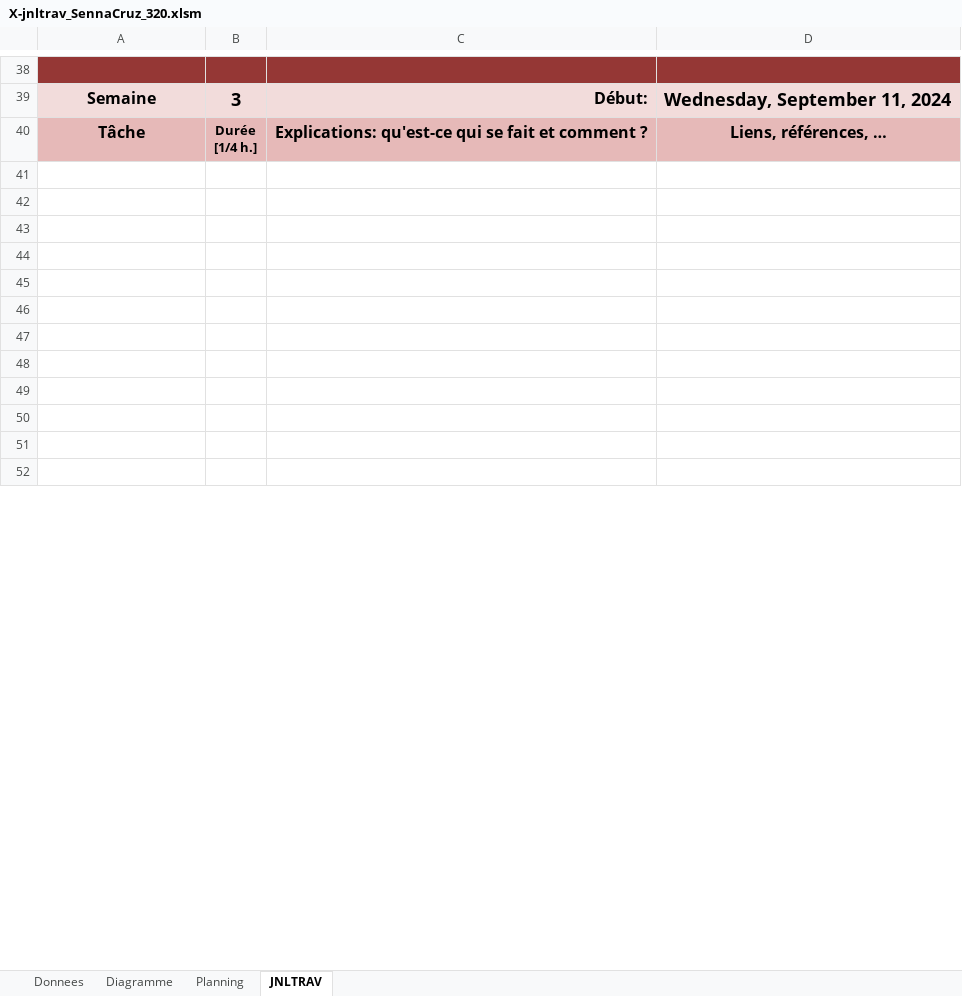
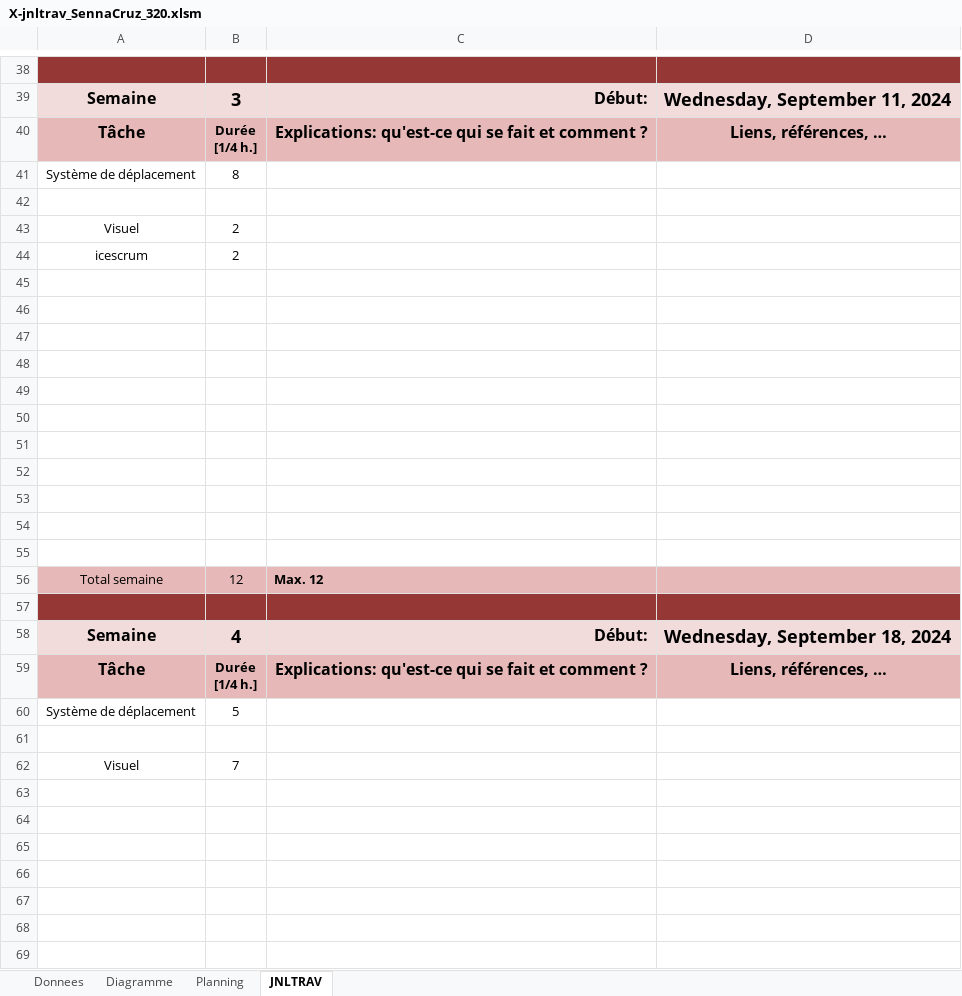
Before and after one commit to XCarrel/320-POO, an Excel workbook: personnel/P_OO/X-jnltrav_SennaCruz_320.xlsm, sheet JNLTRAV, drawn as a sheet; only a part is shown, gaps mark what is left out; the shorter side is filled out with more unchanged rows; values as stored, in another font and other column widths than the file's, no borders; charts and pictures not drawn; the diff covers the shown part only; the diff names each change by its address in the sheet, - before the commit and + after, or states it on an @@ line.

```diff
--- a/personnel/P_OO/X-jnltrav_SennaCruz_320.xlsm (sheet JNLTRAV)
+++ b/personnel/P_OO/X-jnltrav_SennaCruz_320.xlsm (sheet JNLTRAV)
+row 41: Système de déplacement | 8
+row 42: (empty)
+row 43: Visuel | 2
+row 44: icescrum | 2
+row 45: (empty)
+row 46: (empty)
+row 47: (empty)
+row 48: (empty)
+row 49: (empty)
+row 50: (empty)
+row 51: (empty)
+row 52: (empty)
+row 53: (empty)
+row 54: (empty)
+row 55: (empty)
+row 56: Total semaine | 12 | Max. 12
+row 57: (empty)
+row 60: Système de déplacement | 5
+row 61: (empty)
+row 62: Visuel | 7
```
Also changed, not shown: 20 removed rows and 1 edited cell elsewhere in this sheet, sheet Donnees, charts or pictures, 4 other files.
